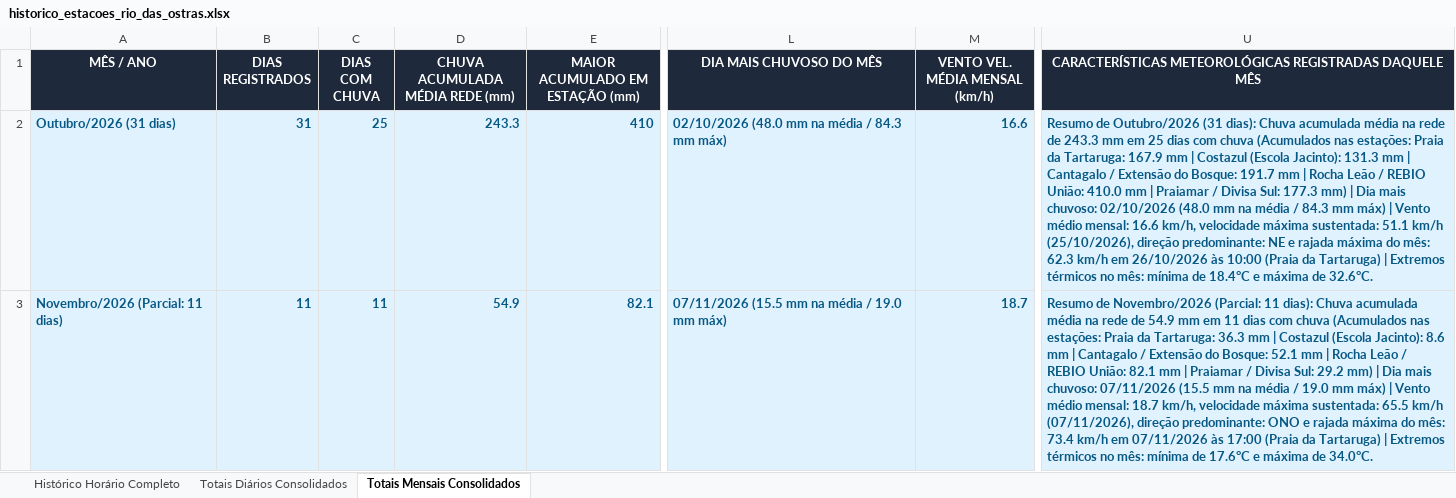
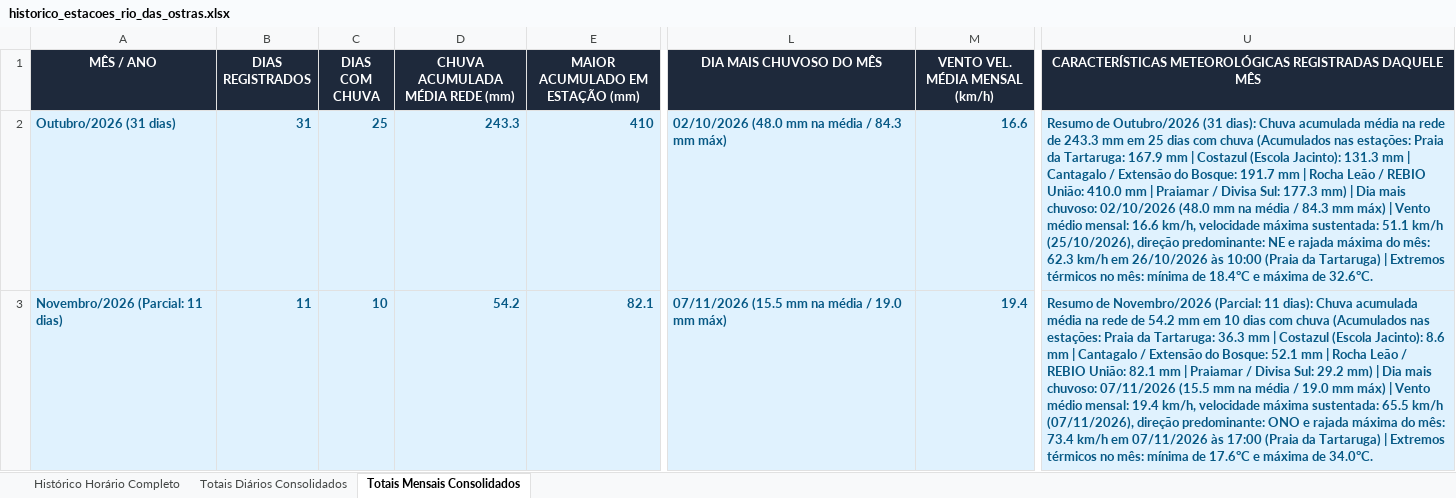
Before and after one commit to deborapessanha94-netizen/tempo-rio-das-ostras, an Excel workbook: docs/historico_estacoes_rio_das_ostras.xlsx, sheet Totais Mensais Consolidados, drawn as a sheet; only a part is shown, gaps mark what is left out; values as stored, in another font and other column widths than the file's, no borders; the diff names each change by its address in the sheet, - before the commit and + after, or states it on an @@ line.

```diff
--- a/docs/historico_estacoes_rio_das_ostras.xlsx (sheet Totais Mensais Consolidados)
+++ b/docs/historico_estacoes_rio_das_ostras.xlsx (sheet Totais Mensais Consolidados)
-C3 (DIAS COM CHUVA): 11
+C3 (DIAS COM CHUVA): 10
-D3 (CHUVA ACUMULADA MÉDIA REDE (mm)): 54.9
+D3 (CHUVA ACUMULADA MÉDIA REDE (mm)): 54.2
-M3 (VENTO VEL. MÉDIA MENSAL (km/h)): 18.7
+M3 (VENTO VEL. MÉDIA MENSAL (km/h)): 19.4
-U3: …rede de 54.9 mm em 11 dias com chuva (Acumulados nas estações: Praia da Tartaruga: 36.3 mm | Costazul (Escola Jacinto): 8.6 mm | Cantagalo / Extensão do Bosque: 52.1 mm | Rocha Leão / REBIO União: 82.1 mm | Praiamar / Divisa Sul: 29.2 mm) | Dia mais chuvoso: 07/11/2026 (15.5 mm na média / 19.0 mm máx) | Vento médio mensal: 18.7 km/h, velocidade…
+U3: …rede de 54.2 mm em 10 dias com chuva (Acumulados nas estações: Praia da Tartaruga: 36.3 mm | Costazul (Escola Jacinto): 8.6 mm | Cantagalo / Extensão do Bosque: 52.1 mm | Rocha Leão / REBIO União: 82.1 mm | Praiamar / Divisa Sul: 29.2 mm) | Dia mais chuvoso: 07/11/2026 (15.5 mm na média / 19.0 mm máx) | Vento médio mensal: 19.4 km/h, velocidade…
```
Also changed, not shown: sheet Histórico Horário Completo, sheet Totais Diários Consolidados, 19 other files.
